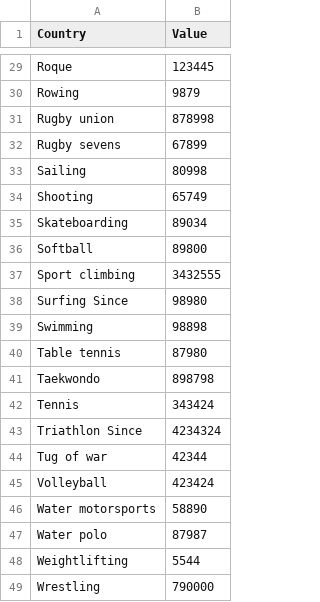
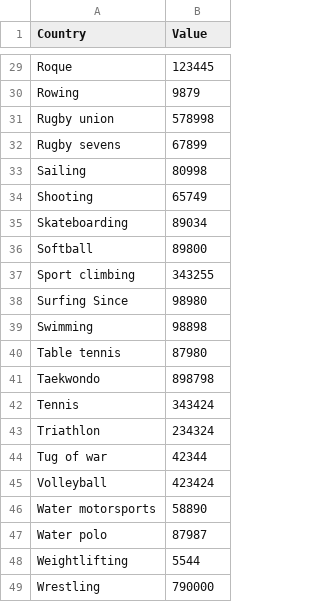
Before and after one commit to jimenezcj31/sunburts, a CSV file: Book1.csv, drawn as a sheet; only a part is shown, gaps mark what is left out.

Commit message:
Create Book1.csv

```diff
--- a/Book1.csv
+++ b/Book1.csv
@@ -30,3 +30,3 @@ Roque, 123445
 Rowing, 9879
-Rugby union, 878998
+Rugby union, 578998
 Rugby sevens, 67899
@@ -36,3 +36,3 @@ Skateboarding, 89034
 Softball, 89800
-Sport climbing, 3432555
+Sport climbing, 343255
 Surfing	Since, 98980
@@ -42,3 +42,3 @@ Taekwondo, 898798
 Tennis, 343424
-Triathlon	Since, 4234324
+Triathlon, 234324
 Tug of war, 42344
```
